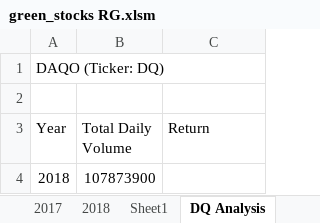
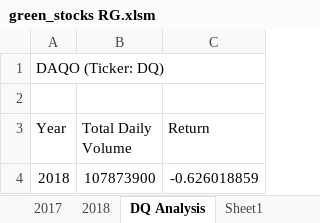
Before and after one commit to rasheemg/stocks-analysis, an Excel workbook: green_stocks RG.xlsm, sheet DQ Analysis, drawn as a sheet; values as stored, in another font and other column widths than the file's, no borders; the diff names each change by its address in the sheet, - before the commit and + after, or states it on an @@ line.

Commit message:
DQ Return

```diff
--- a/green_stocks RG.xlsm (sheet DQ Analysis)
+++ b/green_stocks RG.xlsm (sheet DQ Analysis)
@@ sheet tab order changed: 2017 | 2018 | DQ Analysis | Sheet1 @@
-C4 (Return): (empty)
+C4 (Return): -0.626018859
```
